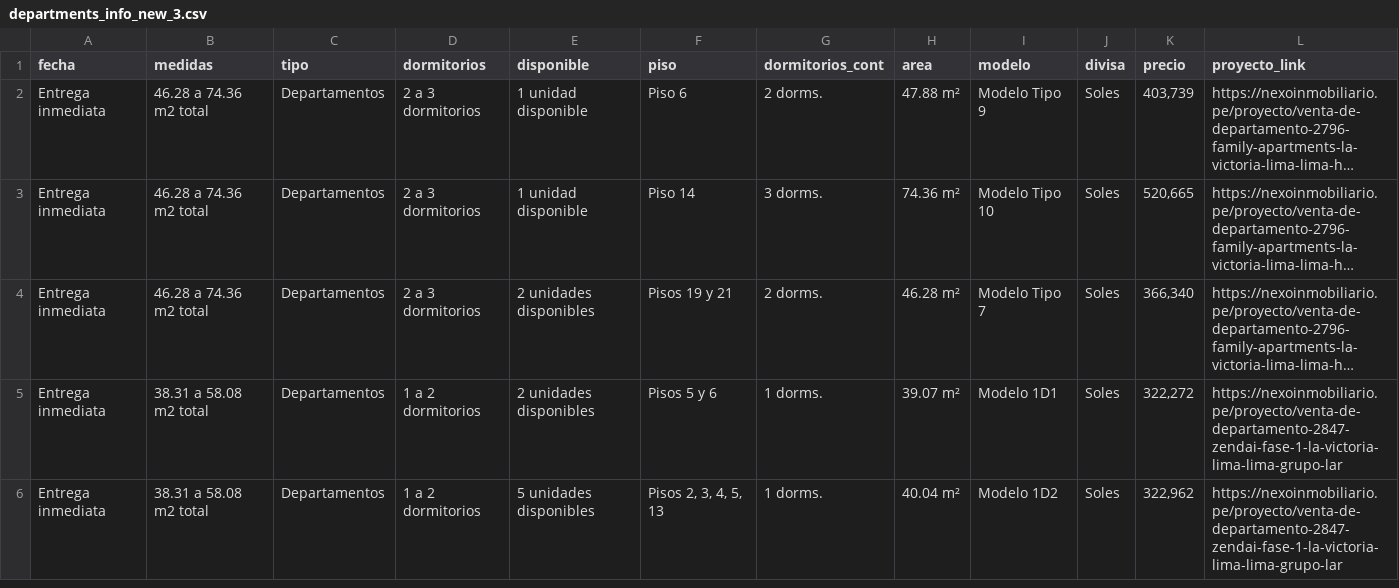
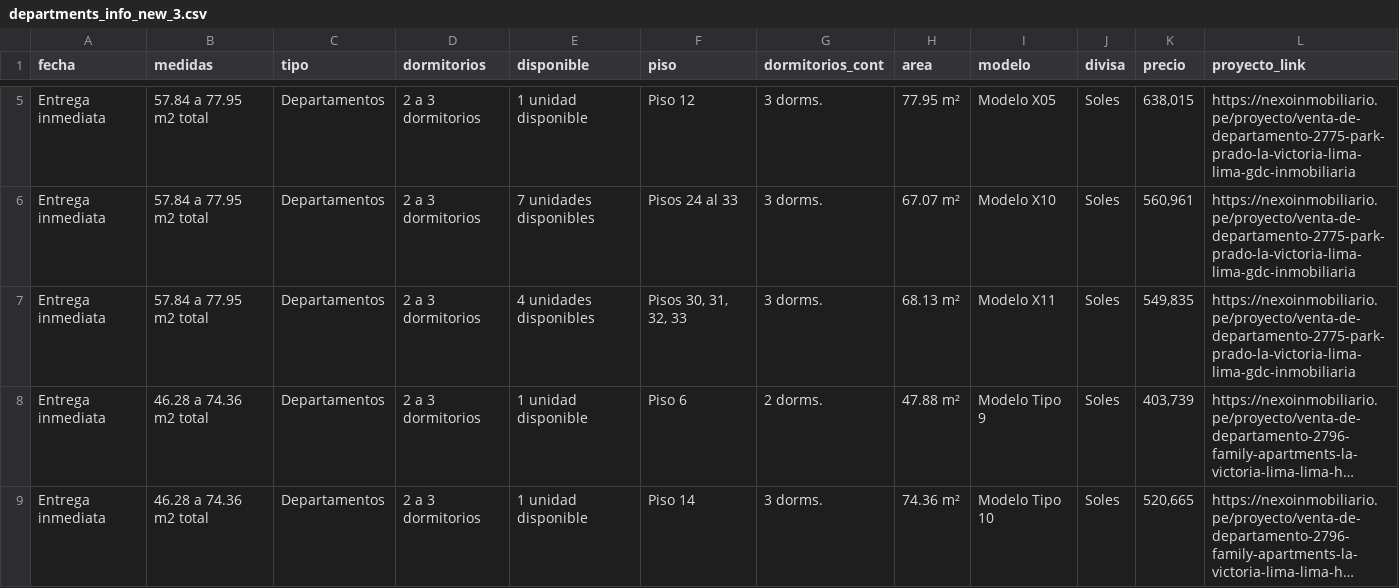
Before and after one commit to FidelRoman/real-state-scrapper-peru, a CSV file: data/departments_info_new_3.csv, drawn as a sheet; only a part is shown, gaps mark what is left out; the shorter side is filled out with more unchanged rows; long unchanged cells end in …; the diff covers the shown part only; the diff names each change by its address in the sheet, - before the commit and + after, or states it on an @@ line.

```diff
--- a/data/departments_info_new_3.csv
+++ b/data/departments_info_new_3.csv
+row 5: Entrega inmediata | 57.84 a 77.95 m2 total | Departamentos | 2 a 3 dormitorios | 1 unidad disponible | Piso 12 | 3 dorms. | 77.95 m² | Modelo X05 | Soles | 638,015 | https://nexoinmobiliario.pe/proyecto/venta-de-departamento-2775-park-prado-la-victoria-lima-lima-gdc-inmobiliaria
+row 6: Entrega inmediata | 57.84 a 77.95 m2 total | Departamentos | 2 a 3 dormitorios | 7 unidades disponibles | Pisos 24 al 33 | 3 dorms. | 67.07 m² | Modelo X10 | Soles | 560,961 | https://nexoinmobiliario.pe/proyecto/venta-de-departamento-2775-park-prado-la-victoria-lima-lima-gdc-inmobiliaria
+row 7: Entrega inmediata | 57.84 a 77.95 m2 total | Departamentos | 2 a 3 dormitorios | 4 unidades disponibles | Pisos 30, 31, 32, 33 | 3 dorms. | 68.13 m² | Modelo X11 | Soles | 549,835 | https://nexoinmobiliario.pe/proyecto/venta-de-departamento-2775-park-prado-la-victoria-lima-lima-gdc-inmobiliaria
```
Also changed, not shown: 3 added rows and 43 edited cells elsewhere in this file, data/departments_info_new_1.csv, data/departments_info_new_2.csv, 5 other files.
